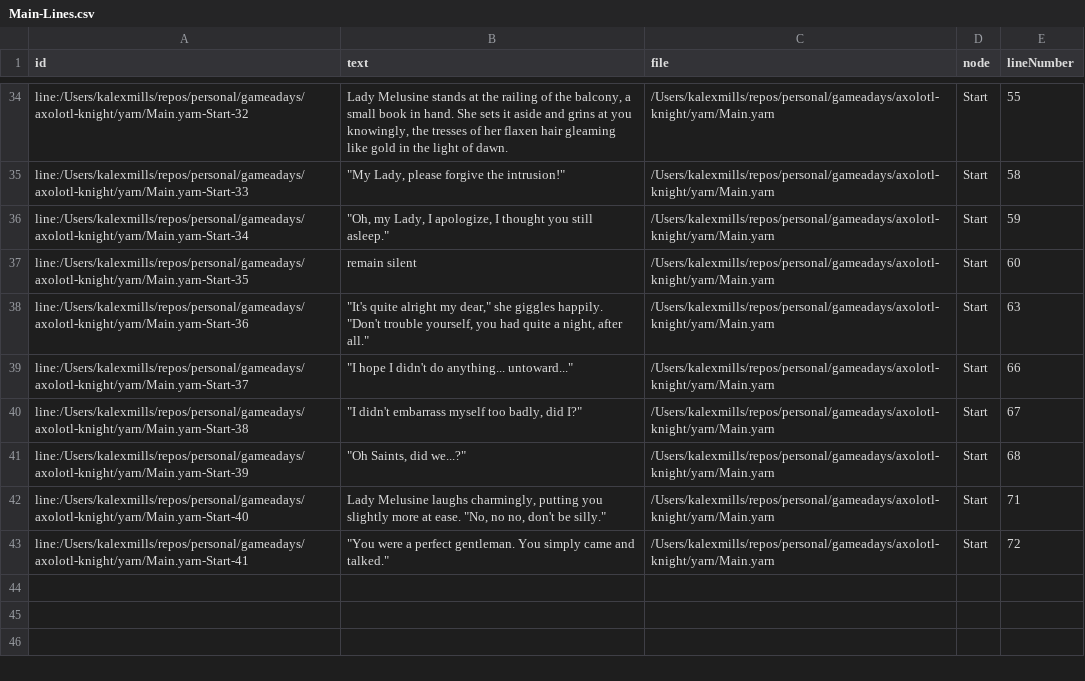
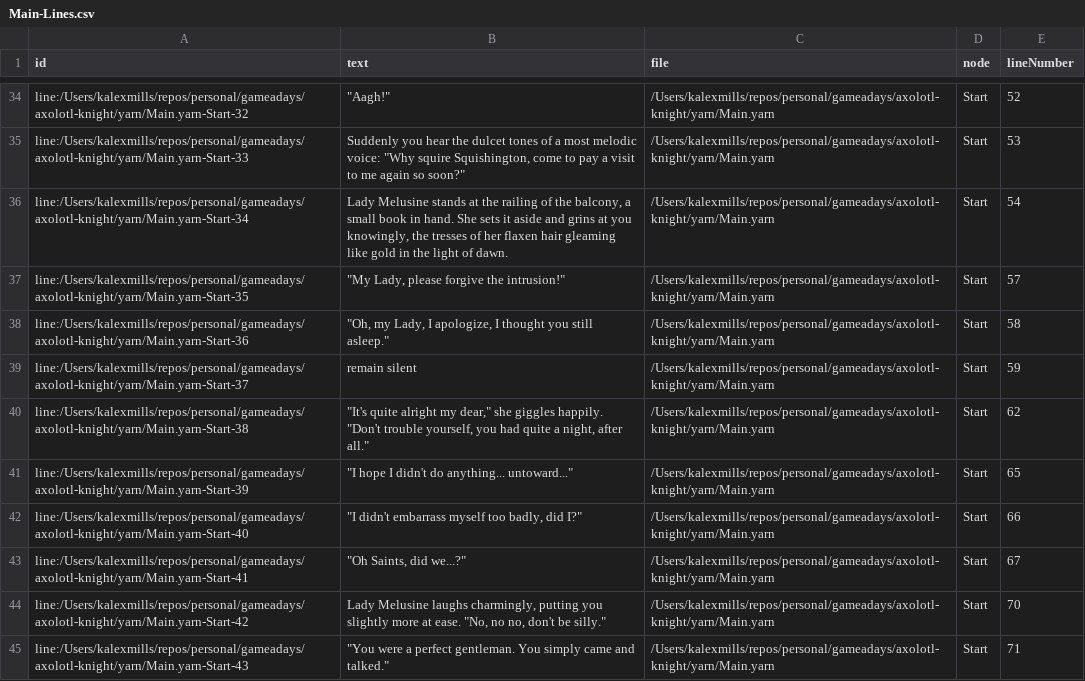
Before and after one commit to kalexmills/axo-knight, a CSV file: internal/gamedata/yarn/Main-Lines.csv, drawn as a sheet; only a part is shown, gaps mark what is left out; the diff covers the shown part only; the diff names each change by its address in the sheet, - before the commit and + after, or states it on an @@ line.

```diff
--- a/internal/gamedata/yarn/Main-Lines.csv
+++ b/internal/gamedata/yarn/Main-Lines.csv
-B34 (text): Lady Melusine stands at the railing of the balcony, a small book in hand. She sets it aside and grins at you knowingly, the tresses of her flaxen hair gleaming like gold in the light of dawn.
+B34 (text): "Aagh!"
-E34 (lineNumber): 55
+E34 (lineNumber): 52
-B35 (text): "My Lady, please forgive the intrusion!"
+B35 (text): Suddenly you hear the dulcet tones of a most melodic voice: "Why squire Squishington, come to pay a visit to me again so soon?"
-E35 (lineNumber): 58
+E35 (lineNumber): 53
-B36 (text): "Oh, my Lady, I apologize, I thought you still asleep."
+B36 (text): Lady Melusine stands at the railing of the balcony, a small book in hand. She sets it aside and grins at you knowingly, the tresses of her flaxen hair gleaming like gold in the light of dawn.
-E36 (lineNumber): 59
+E36 (lineNumber): 54
-B37 (text): remain silent
+B37 (text): "My Lady, please forgive the intrusion!"
-E37 (lineNumber): 60
+E37 (lineNumber): 57
-B38 (text): "It's quite alright my dear," she giggles happily. "Don't trouble yourself, you had quite a night, after all."
+B38 (text): "Oh, my Lady, I apologize, I thought you still asleep."
-E38 (lineNumber): 63
+E38 (lineNumber): 58
-B39 (text): "I hope I didn't do anything... untoward..."
+B39 (text): remain silent
-E39 (lineNumber): 66
+E39 (lineNumber): 59
-B40 (text): "I didn't embarrass myself too badly, did I?"
+B40 (text): "It's quite alright my dear," she giggles happily. "Don't trouble yourself, you had quite a night, after all."
-E40 (lineNumber): 67
+E40 (lineNumber): 62
-B41 (text): "Oh Saints, did we...?"
+B41 (text): "I hope I didn't do anything... untoward..."
-E41 (lineNumber): 68
+E41 (lineNumber): 65
-B42 (text): Lady Melusine laughs charmingly, putting you slightly more at ease. "No, no no, don't be silly."
+B42 (text): "I didn't embarrass myself too badly, did I?"
-E42 (lineNumber): 71
+E42 (lineNumber): 66
-B43 (text): "You were a perfect gentleman. You simply came and talked."
+B43 (text): "Oh Saints, did we...?"
-E43 (lineNumber): 72
+E43 (lineNumber): 67
+row 44: line:/Users/kalexmills/repos/personal/gameadays/axolotl-knight/yarn/Main.yarn-Start-42 | Lady Melusine laughs charmingly, putting you slightly more at ease. "No, no no, don't be silly." | /Users/kalexmills/repos/personal/gameadays/axolotl-knight/yarn/Main.yarn | Start | 70
+row 45: line:/Users/kalexmills/repos/personal/gameadays/axolotl-knight/yarn/Main.yarn-Start-43 | "You were a perfect gentleman. You simply came and talked." | /Users/kalexmills/repos/personal/gameadays/axolotl-knight/yarn/Main.yarn | Start | 71
```
Also changed, not shown: 31 edited cells elsewhere in this file, internal/gamedata/yarn/Main-Metadata.csv, 7 other files.
